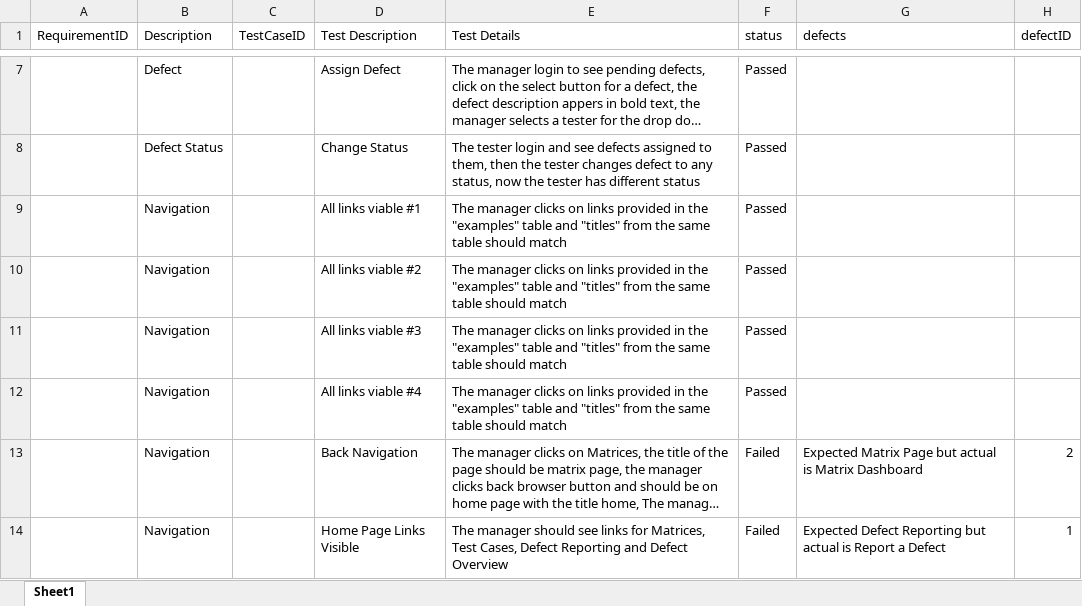
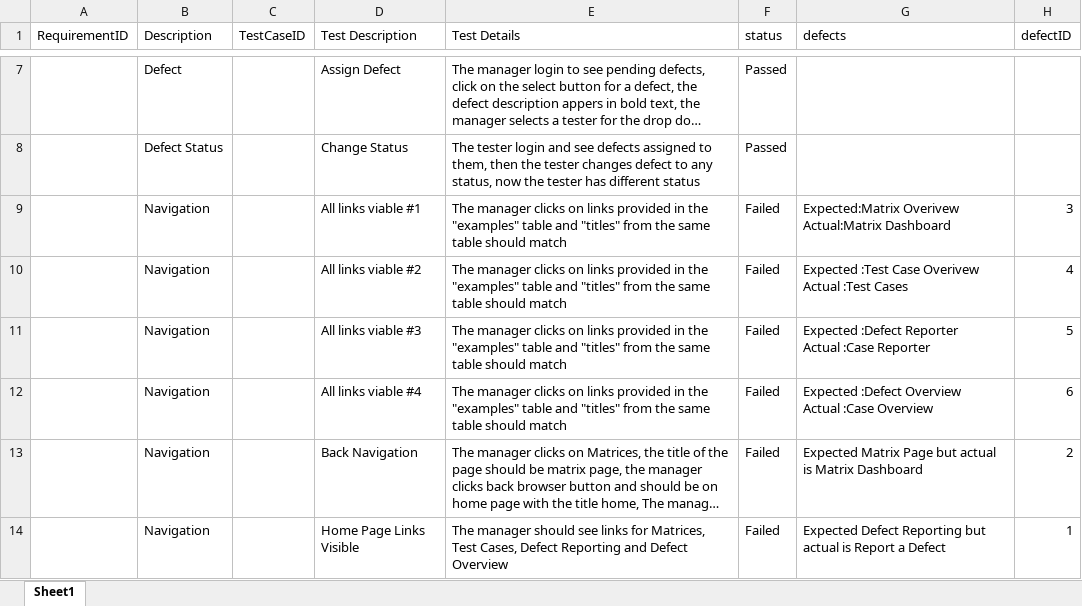
Before and after one commit to 220912-jwa/Abe_Elmoubarik_Project_0, an Excel workbook: Requirements-Traceability-Matrix-Projet-0.xlsx, sheet Sheet1, drawn as a sheet; only a part is shown, gaps mark what is left out; long unchanged cells end in …; values as stored, in another font and other column widths than the file's, no borders; ↵ is a line break in a cell; the diff names each change by its address in the sheet, - before the commit and + after, or states it on an @@ line.

```diff
--- a/Requirements-Traceability-Matrix-Projet-0.xlsx (sheet Sheet1)
+++ b/Requirements-Traceability-Matrix-Projet-0.xlsx (sheet Sheet1)
-F9:F12 (status): Passed
+F9:F12 (status): Failed
-G9 (defects): (empty)
+G9 (defects): Expected:Matrix Overivew Actual:Matrix Dashboard
-H9 (defectID): (empty)
+H9 (defectID): 3
-G10 (defects): (empty)
+G10 (defects): Expected :Test Case Overivew ↵ Actual :Test Cases
-H10 (defectID): (empty)
+H10 (defectID): 4
-G11 (defects): (empty)
+G11 (defects): Expected :Defect Reporter ↵ Actual :Case Reporter
-H11 (defectID): (empty)
+H11 (defectID): 5
-G12 (defects): (empty)
+G12 (defects): Expected :Defect Overview ↵ Actual :Case Overview
-H12 (defectID): (empty)
+H12 (defectID): 6
```
Also changed, not shown: Defect Report Project 0.xlsx, 6 other files.
